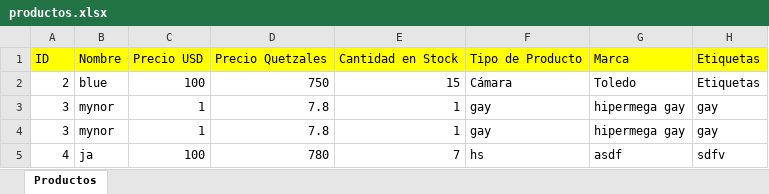
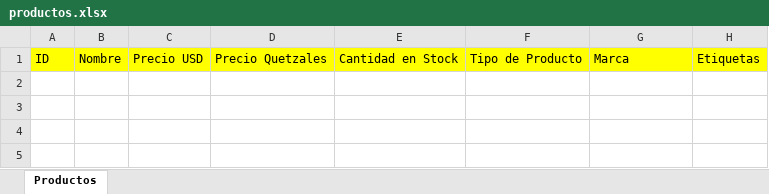
Before and after one commit to MynitorBa/costeoRapido, an Excel workbook: resources/productos.xlsx, sheet Productos, drawn as a sheet; values as stored, in another font and other column widths than the file's, no borders; the diff names each change by its address in the sheet, - before the commit and + after, or states it on an @@ line.

```diff
--- a/resources/productos.xlsx (sheet Productos)
+++ b/resources/productos.xlsx (sheet Productos)
-row 2: 2 | blue | 100 | 750 | 15 | Cámara | Toledo | Etiquetas
-row 3: 3 | mynor | 1 | 7.8 | 1 | gay | hipermega gay | gay
-row 4: 3 | mynor | 1 | 7.8 | 1 | gay | hipermega gay | gay
-row 5: 4 | ja | 100 | 780 | 7 | hs | asdf | sdfv
```
Also changed, not shown: 13 other files.
